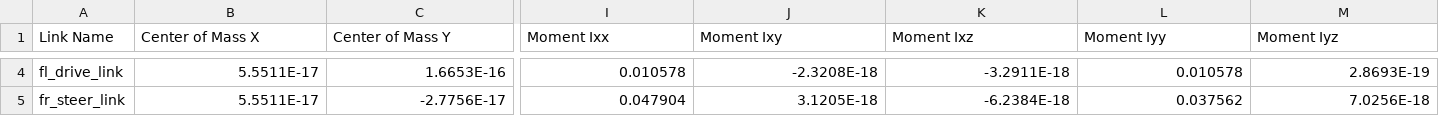
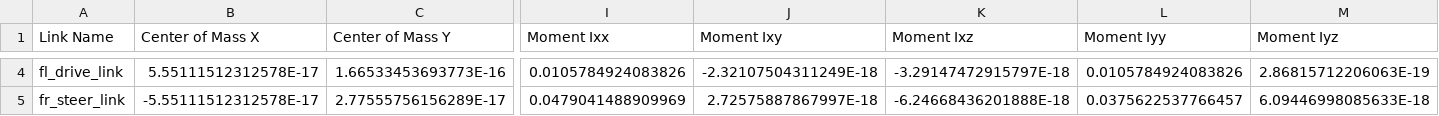
Before and after one commit to jujuebaigei123/car_4ws_4wd_urdf_models, a CSV file: car_4ws_4wd/urdf/car_4ws_4wd.csv, drawn as a sheet; only a part is shown, gaps mark what is left out; the diff covers the shown part only; the diff names each change by its address in the sheet, - before the commit and + after, or states it on an @@ line.

```diff
--- a/car_4ws_4wd/urdf/car_4ws_4wd.csv
+++ b/car_4ws_4wd/urdf/car_4ws_4wd.csv
-B4 (Center of Mass X): 5.5511E-17
+B4 (Center of Mass X): 5.55111512312578E-17
-C4 (Center of Mass Y): 1.6653E-16
+C4 (Center of Mass Y): 1.66533453693773E-16
-I4 (Moment Ixx): 0.010578
+I4 (Moment Ixx): 0.0105784924083826
-J4 (Moment Ixy): -2.3208E-18
+J4 (Moment Ixy): -2.32107504311249E-18
-K4 (Moment Ixz): -3.2911E-18
+K4 (Moment Ixz): -3.29147472915797E-18
-L4 (Moment Iyy): 0.010578
+L4 (Moment Iyy): 0.0105784924083826
-M4 (Moment Iyz): 2.8693E-19
+M4 (Moment Iyz): 2.86815712206063E-19
-B5 (Center of Mass X): 5.5511E-17
+B5 (Center of Mass X): -5.55111512312578E-17
-C5 (Center of Mass Y): -2.7756E-17
+C5 (Center of Mass Y): 2.77555756156289E-17
-I5 (Moment Ixx): 0.047904
+I5 (Moment Ixx): 0.0479041488909969
-J5 (Moment Ixy): 3.1205E-18
+J5 (Moment Ixy): 2.72575887867997E-18
-K5 (Moment Ixz): -6.2384E-18
+K5 (Moment Ixz): -6.24668436201888E-18
-L5 (Moment Iyy): 0.037562
+L5 (Moment Iyy): 0.0375622537766457
-M5 (Moment Iyz): 7.0256E-18
+M5 (Moment Iyz): 6.09446998085633E-18
```
Also changed, not shown: 1 added row and 76 edited cells elsewhere in this file, 7 other files.
